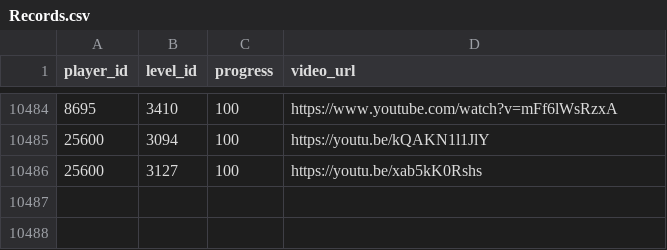
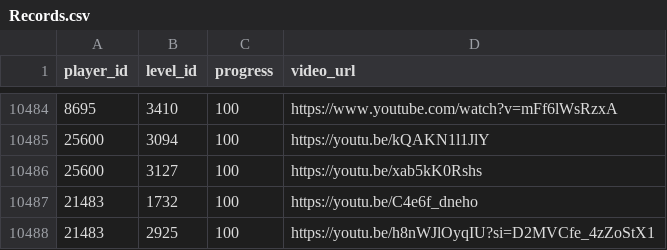
Before and after one commit to hertzzzzzz/h-cr, a CSV file: Records.csv, drawn as a sheet; only a part is shown, gaps mark what is left out; the diff names each change by its address in the sheet, - before the commit and + after, or states it on an @@ line.

```diff
--- a/Records.csv
+++ b/Records.csv
+row 10487: 21483 | 1732 | 100 | https://youtu.be/C4e6f_dneho
+row 10488: 21483 | 2925 | 100 | https://youtu.be/h8nWJlOyqIU?si=D2MVCfe_4zZoStX1
```
Also changed, not shown: Players.csv.
